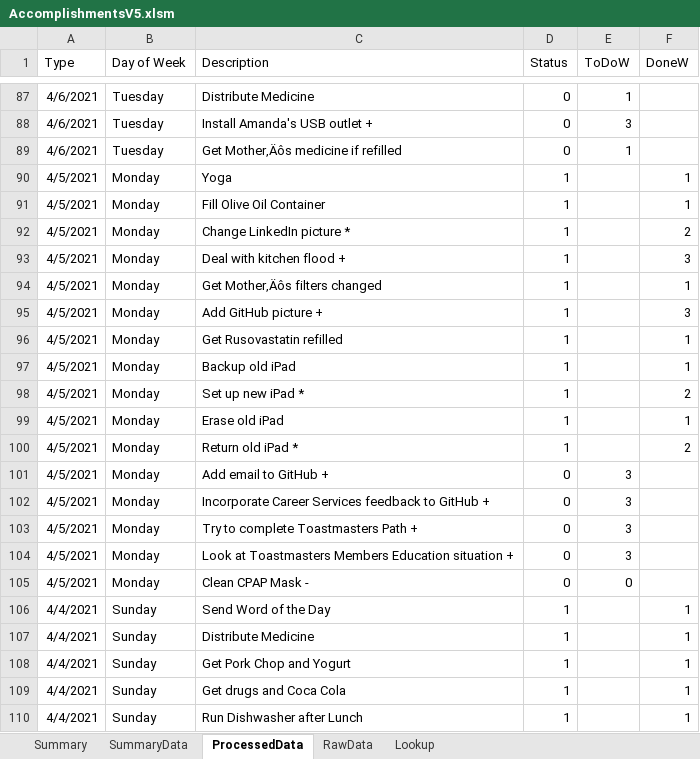
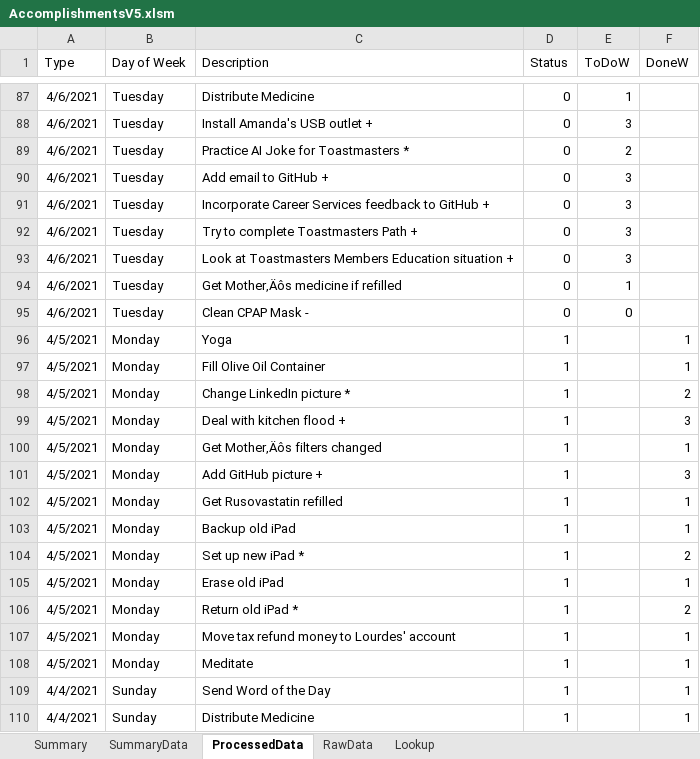
Before and after one commit to vflopez77/Accomplishments, an Excel workbook: AccomplishmentsV5.xlsm, sheet ProcessedData, drawn as a sheet; only a part is shown, gaps mark what is left out; the shorter side is filled out with more unchanged rows; values as stored, in another font and other column widths than the file's, no borders; removed rows and columns are numbered as before the commit, all else as after; the diff names each change by its address in the sheet, - before the commit and + after, or states it on an @@ line.

Commit message:
Update Accomplishments

```diff
--- a/AccomplishmentsV5.xlsm (sheet ProcessedData)
+++ b/AccomplishmentsV5.xlsm (sheet ProcessedData)
+row 89: 4/6/2021 | Tuesday | Practice AI Joke for Toastmasters * | 0 | 2
+row 90: 4/6/2021 | Tuesday | Add email to GitHub + | 0 | 3
+row 91: 4/6/2021 | Tuesday | Incorporate Career Services feedback to GitHub + | 0 | 3
+row 92: 4/6/2021 | Tuesday | Try to complete Toastmasters Path + | 0 | 3
+row 93: 4/6/2021 | Tuesday | Look at Toastmasters Members Education situation + | 0 | 3
+row 95: 4/6/2021 | Tuesday | Clean CPAP Mask - | 0 | 0
-row 101: 4/5/2021 | Monday | Add email to GitHub + | 0 | 3
-row 102: 4/5/2021 | Monday | Incorporate Career Services feedback to GitHub + | 0 | 3
-row 103: 4/5/2021 | Monday | Try to complete Toastmasters Path + | 0 | 3
-C107 (Description): Look at Toastmasters Members Education situation +
+C107 (Description): Move tax refund money to Lourdes' account
-D107:D108 (Status): 0
+D107:D108 (Status): 1
-E107 (ToDoW): 3
+E107 (ToDoW): (empty)
-F107:F108 (DoneW): (empty)
+F107:F108 (DoneW): 1
-C108 (Description): Clean CPAP Mask -
+C108 (Description): Meditate
-E108 (ToDoW): 0
+E108 (ToDoW): (empty)
```
Also changed, not shown: sheet RawData, sheet Summary, sheet SummaryData, charts or pictures, 2 other files.
